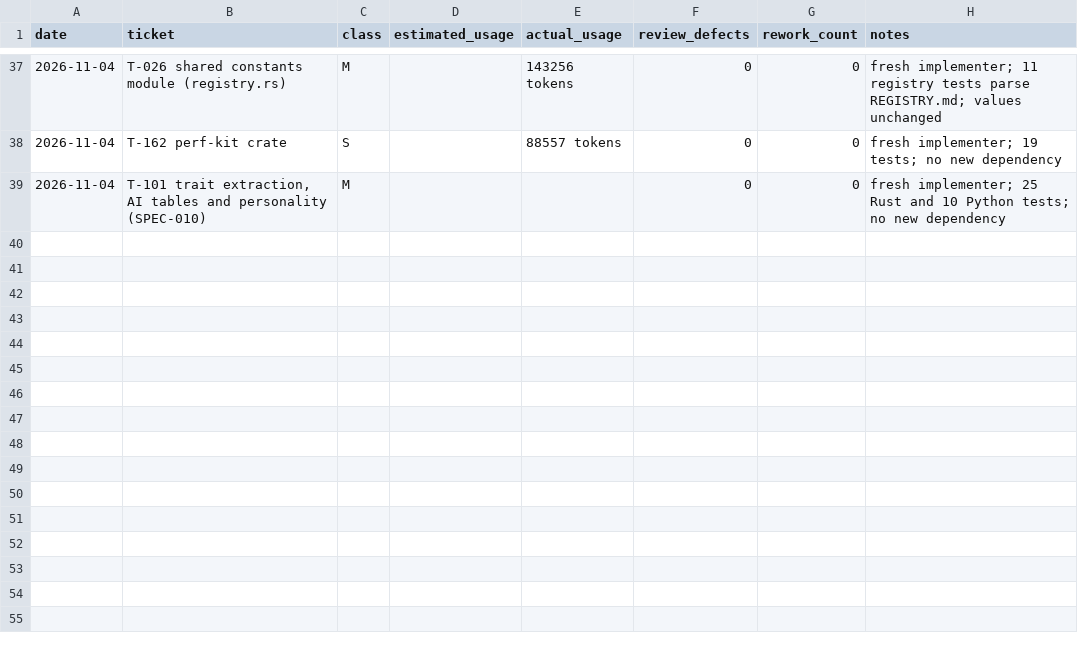
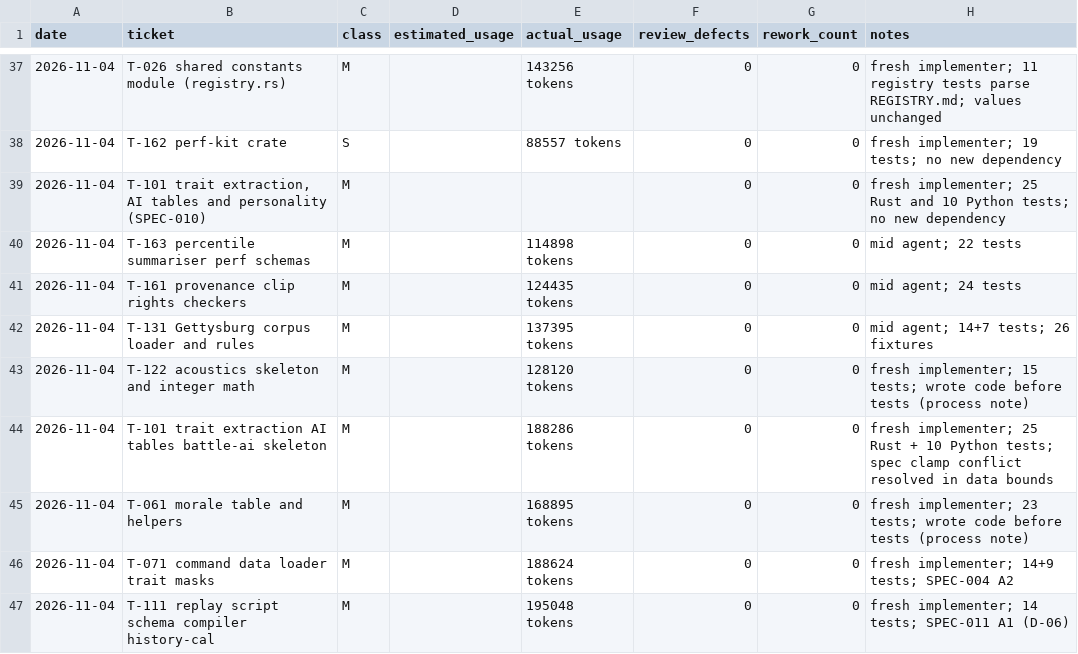
Before and after one commit to mlegere9789-collab/special-memory, a CSV file: ledger/usage.csv, drawn as a sheet; only a part is shown, gaps mark what is left out.

```diff
--- a/ledger/usage.csv
+++ b/ledger/usage.csv
@@ -39 +39,9 @@ date,ticket,class,estimated_usage,actual_usage,review_defects,rework_count,notes
 2026-11-04,"T-101 trait extraction, AI tables and personality (SPEC-010)",M,,,0,0,"fresh implementer; 25 Rust and 10 Python tests; no new dependency"
+2026-11-04,T-163 percentile summariser perf schemas,M,,114898 tokens,0,0,mid agent; 22 tests
+2026-11-04,T-161 provenance clip rights checkers,M,,124435 tokens,0,0,mid agent; 24 tests
+2026-11-04,T-131 Gettysburg corpus loader and rules,M,,137395 tokens,0,0,mid agent; 14+7 tests; 26 fixtures
+2026-11-04,T-122 acoustics skeleton and integer math,M,,128120 tokens,0,0,fresh implementer; 15 tests; wrote code before tests (process note)
+2026-11-04,T-101 trait extraction AI tables battle-ai skeleton,M,,188286 tokens,0,0,fresh implementer; 25 Rust + 10 Python tests; spec clamp conflict resolved in data bounds
+2026-11-04,T-061 morale table and helpers,M,,168895 tokens,0,0,fresh implementer; 23 tests; wrote code before tests (process note)
+2026-11-04,T-071 command data loader trait masks,M,,188624 tokens,0,0,fresh implementer; 14+9 tests; SPEC-004 A2
+2026-11-04,T-111 replay script schema compiler history-cal,M,,195048 tokens,0,0,fresh implementer; 14 tests; SPEC-011 A1 (D-06)
```
Also changed, not shown: 1 other file.
